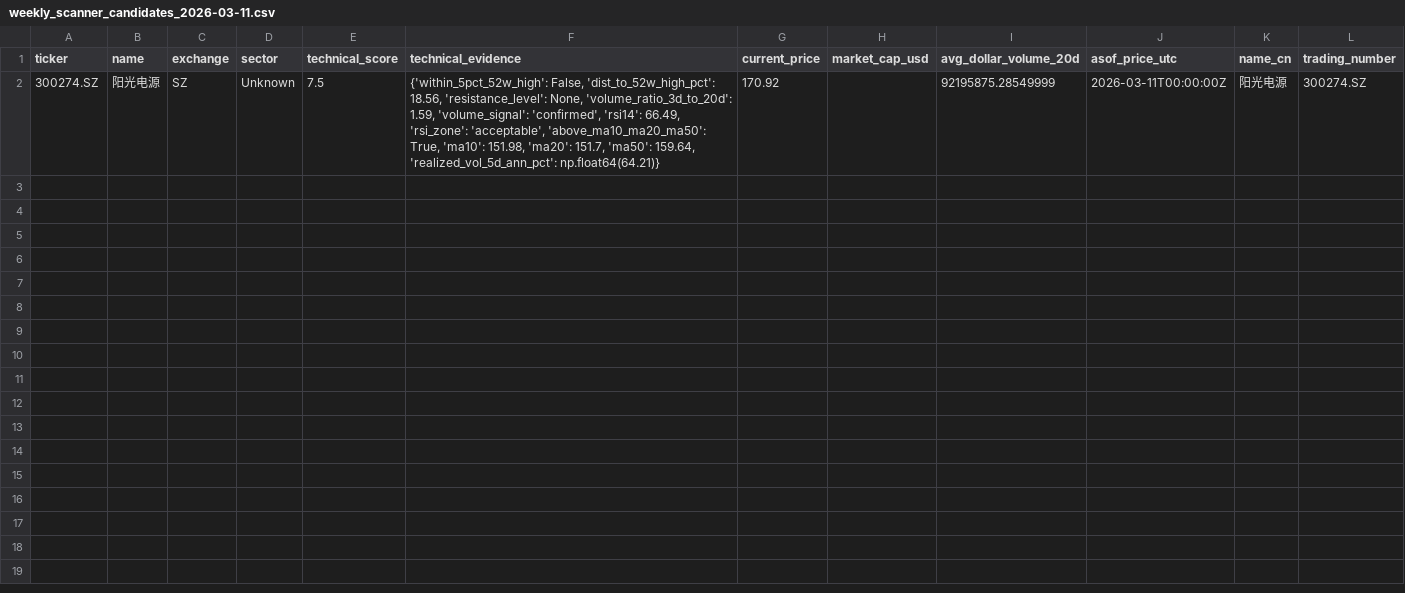
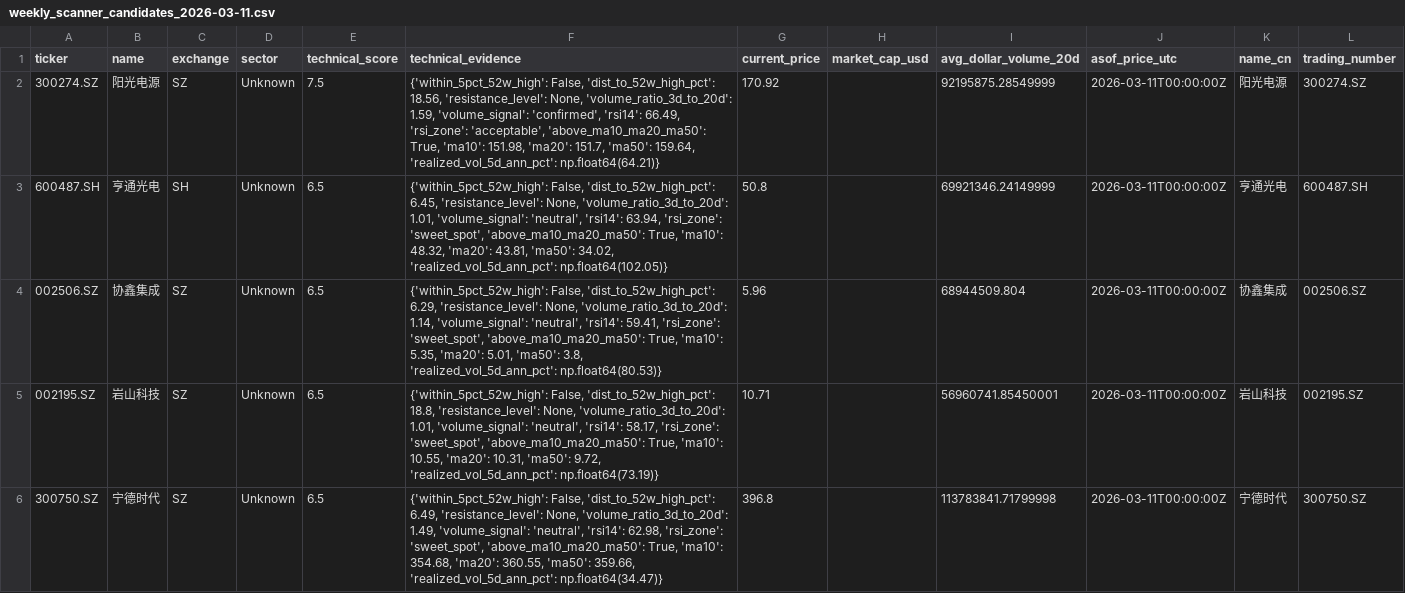
Before and after one commit to raysyhuang/dragon-pulse, a CSV file: outputs/2026-03-11/weekly_scanner_candidates_2026-03-11.csv, drawn as a sheet; only a part is shown; the diff covers the shown part only; the diff names each change by its address in the sheet, - before the commit and + after, or states it on an @@ line.

```diff
--- a/outputs/2026-03-11/weekly_scanner_candidates_2026-03-11.csv
+++ b/outputs/2026-03-11/weekly_scanner_candidates_2026-03-11.csv
+row 3: 600487.SH | 亨通光电 | SH | Unknown | 6.5 | {'within_5pct_52w_high': False, 'dist_to_52w_high_pct': 6.45, 'resistance_level': None, 'volume_ratio_3d_to_20d': 1.01, 'volume_signal': 'neutral', 'rsi14': 63.94, 'rsi_zone': 'sweet_spot', 'above_ma10_ma20_ma50': True, 'ma10': 48.32, 'ma20': 43.81, 'ma50': 34.02, 'realized_vol_5d_ann_pct': np.float64(102.05)} | 50.8 |  | 69921346.24149999 | 2026-03-11T00:00:00Z | 亨通光电 | 600487.SH
+row 4: 002506.SZ | 协鑫集成 | SZ | Unknown | 6.5 | {'within_5pct_52w_high': False, 'dist_to_52w_high_pct': 6.29, 'resistance_level': None, 'volume_ratio_3d_to_20d': 1.14, 'volume_signal': 'neutral', 'rsi14': 59.41, 'rsi_zone': 'sweet_spot', 'above_ma10_ma20_ma50': True, 'ma10': 5.35, 'ma20': 5.01, 'ma50': 3.8, 'realized_vol_5d_ann_pct': np.float64(80.53)} | 5.96 |  | 68944509.804 | 2026-03-11T00:00:00Z | 协鑫集成 | 002506.SZ
+row 5: 002195.SZ | 岩山科技 | SZ | Unknown | 6.5 | {'within_5pct_52w_high': False, 'dist_to_52w_high_pct': 18.8, 'resistance_level': None, 'volume_ratio_3d_to_20d': 1.01, 'volume_signal': 'neutral', 'rsi14': 58.17, 'rsi_zone': 'sweet_spot', 'above_ma10_ma20_ma50': True, 'ma10': 10.55, 'ma20': 10.31, 'ma50': 9.72, 'realized_vol_5d_ann_pct': np.float64(73.19)} | 10.71 |  | 56960741.85450001 | 2026-03-11T00:00:00Z | 岩山科技 | 002195.SZ
+row 6: 300750.SZ | 宁德时代 | SZ | Unknown | 6.5 | {'within_5pct_52w_high': False, 'dist_to_52w_high_pct': 6.49, 'resistance_level': None, 'volume_ratio_3d_to_20d': 1.49, 'volume_signal': 'neutral', 'rsi14': 62.98, 'rsi_zone': 'sweet_spot', 'above_ma10_ma20_ma50': True, 'ma10': 354.68, 'ma20': 360.55, 'ma50': 359.66, 'realized_vol_5d_ann_pct': np.float64(34.47)} | 396.8 |  | 113783841.71799998 | 2026-03-11T00:00:00Z | 宁德时代 | 300750.SZ
```
Also changed, not shown: 4 added rows elsewhere in this file, 14 other files.
